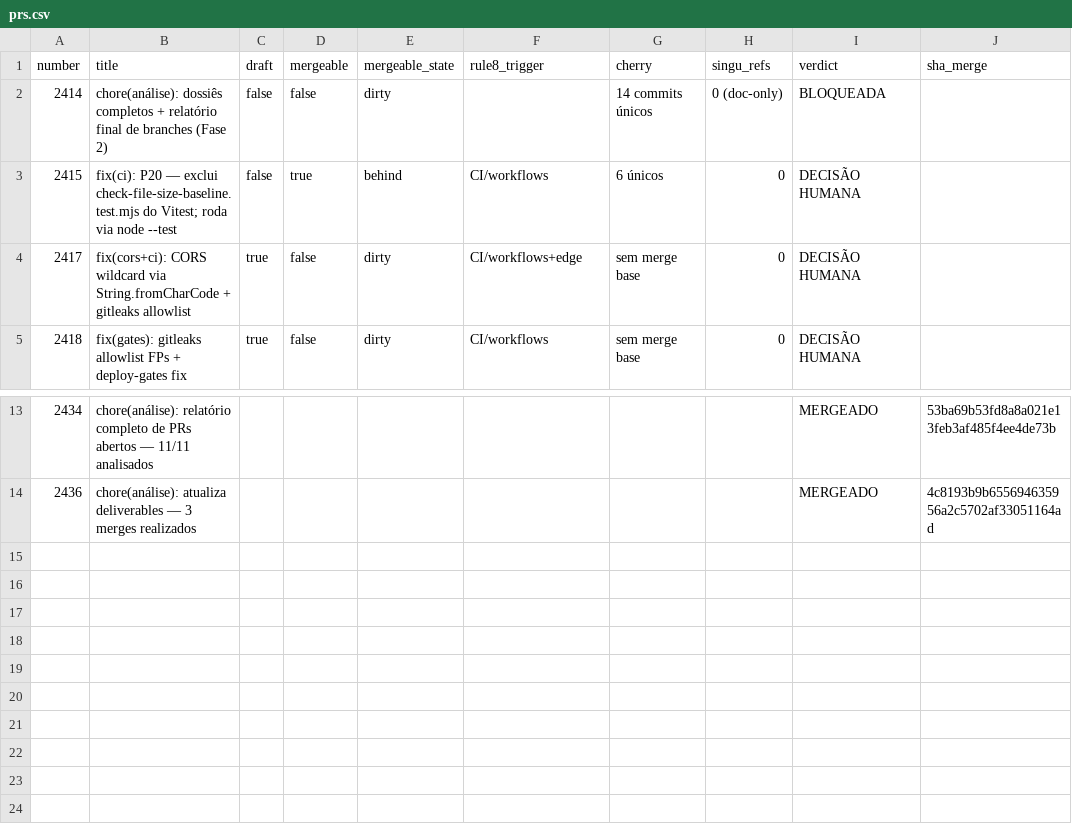
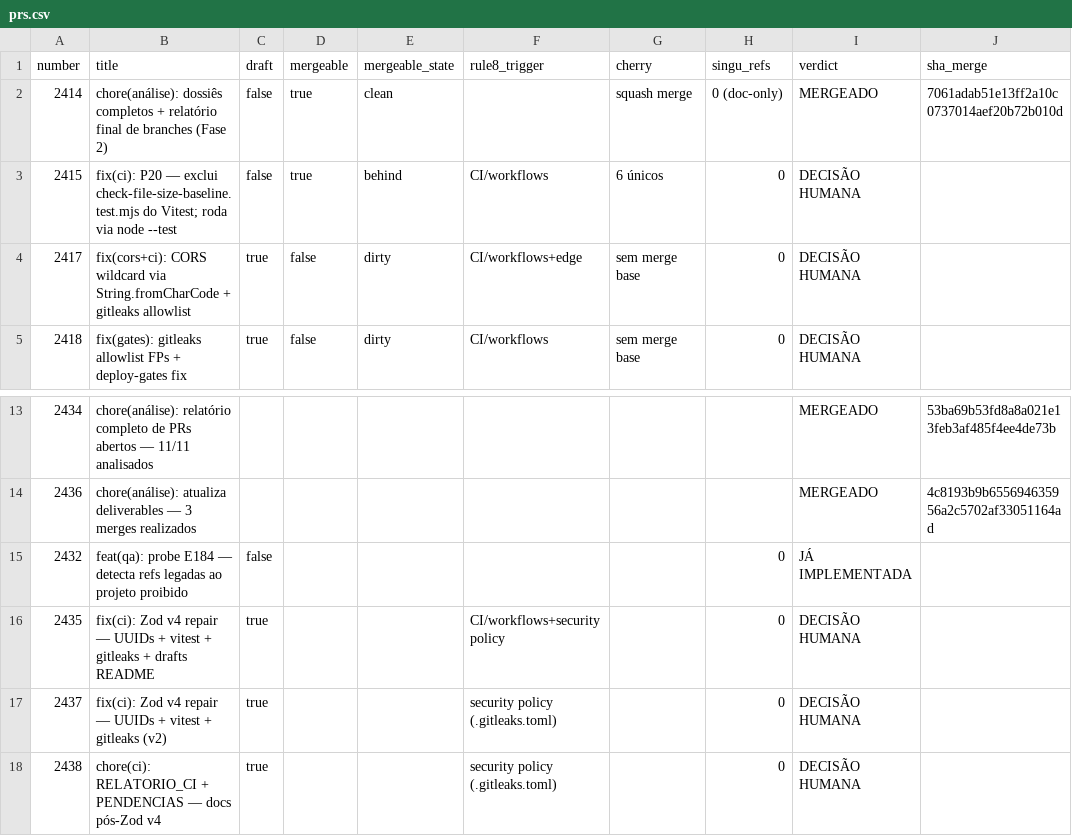
Before and after one commit to adm01-debug/Promo_Gifts_V4, a CSV file: analise-prs/prs.csv, drawn as a sheet; only a part is shown, gaps mark what is left out.

```diff
--- a/analise-prs/prs.csv
+++ b/analise-prs/prs.csv
@@ -1,3 +1,3 @@
 number,title,draft,mergeable,mergeable_state,rule8_trigger,cherry,singu_refs,verdict,sha_merge
-2414,"chore(análise): dossiês completos + relatório final de branches (Fase 2)",false,false,dirty,,14 commits únicos,0 (doc-only),BLOQUEADA,
+2414,"chore(análise): dossiês completos + relatório final de branches (Fase 2)",false,true,clean,,squash merge,0 (doc-only),MERGEADO,7061adab51e13ff2a10c0737014aef20b72b010d
 2415,"fix(ci): P20 — exclui check-file-size-baseline.test.mjs do Vitest; roda via node --test",false,true,behind,CI/workflows,6 únicos,0,DECISÃO HUMANA,
@@ -14 +14,5 @@ number,title,draft,mergeable,mergeable_state,rule8_trigger,cherry,singu_refs,ver
 2436,"chore(análise): atualiza deliverables — 3 merges realizados",,,,,,,MERGEADO,4c8193b9b655694635956a2c5702af33051164ad
+2432,"feat(qa): probe E184 — detecta refs legadas ao projeto proibido",false,,,,,0,JÁ IMPLEMENTADA,
+2435,"fix(ci): Zod v4 repair — UUIDs + vitest + gitleaks + drafts README",true,,,"CI/workflows+security policy",,0,DECISÃO HUMANA,
+2437,"fix(ci): Zod v4 repair — UUIDs + vitest + gitleaks (v2)",true,,,"security policy (.gitleaks.toml)",,0,DECISÃO HUMANA,
+2438,"chore(ci): RELATORIO_CI + PENDENCIAS — docs pós-Zod v4",true,,,"security policy (.gitleaks.toml)",,0,DECISÃO HUMANA,
```
Also changed, not shown: 9 other files.
